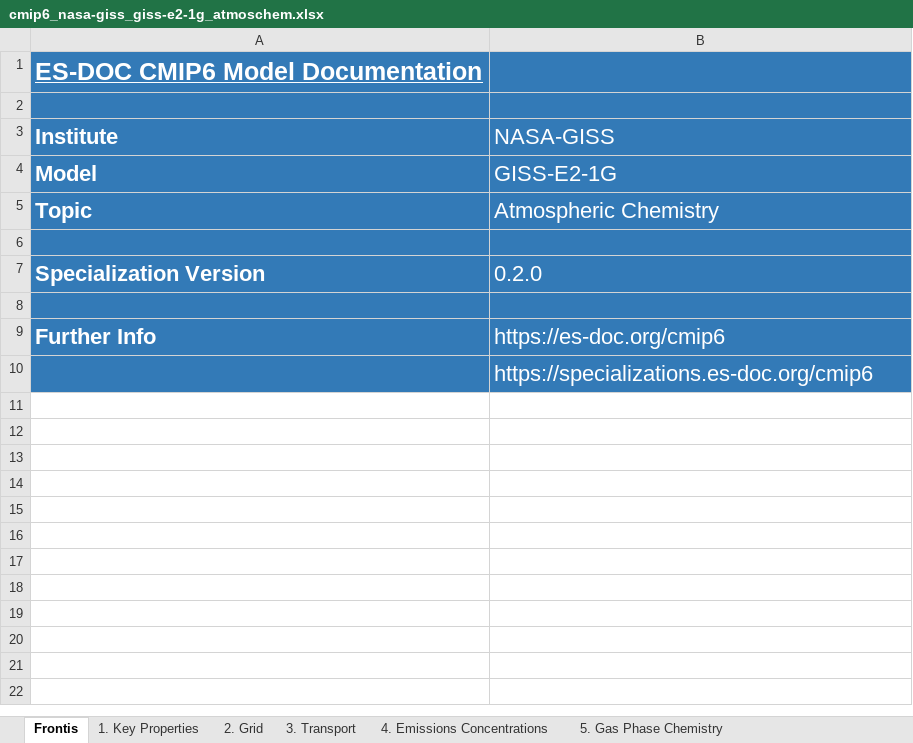
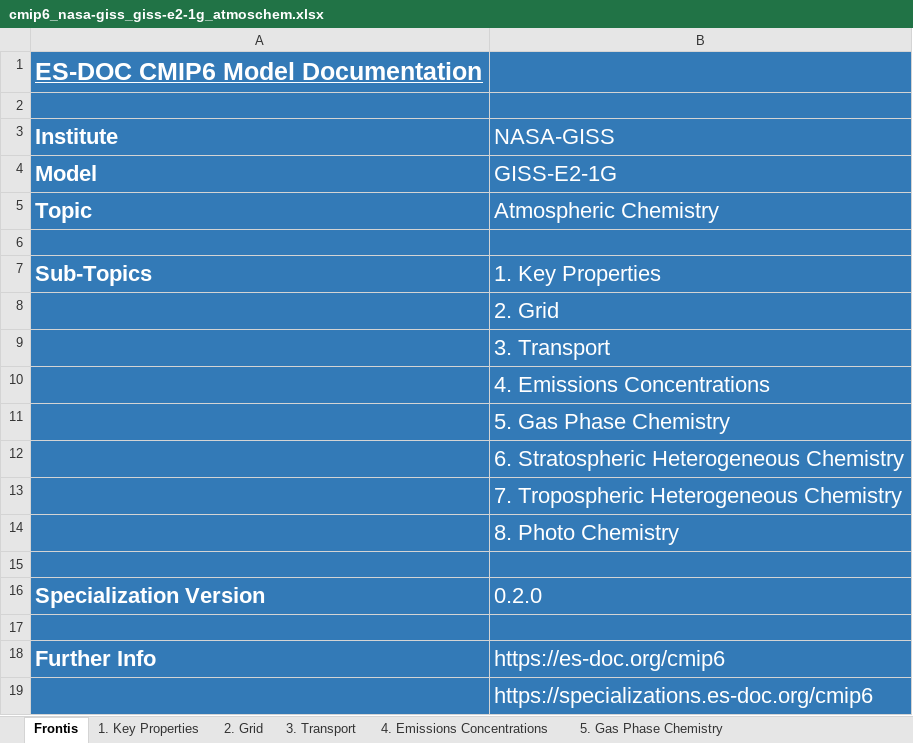
Before and after one commit to ES-DOC-INSTITUTIONAL/nasa-giss, an Excel workbook: cmip6/models/giss-e2-1g/cmip6_nasa-giss_giss-e2-1g_atmoschem.xlsx, sheet Frontis, drawn as a sheet; values as stored, in another font and other column widths than the file's, no borders; the diff names each change by its address in the sheet, - before the commit and + after, or states it on an @@ line.

```diff
--- a/cmip6/models/giss-e2-1g/cmip6_nasa-giss_giss-e2-1g_atmoschem.xlsx (sheet Frontis)
+++ b/cmip6/models/giss-e2-1g/cmip6_nasa-giss_giss-e2-1g_atmoschem.xlsx (sheet Frontis)
+row 7: Sub-Topics | 1. Key Properties
+row 8:  | 2. Grid
+row 9:  | 3. Transport
+row 10:  | 4. Emissions Concentrations
+row 11:  | 5. Gas Phase Chemistry
+row 12:  | 6. Stratospheric Heterogeneous Chemistry
+row 13:  | 7. Tropospheric Heterogeneous Chemistry
+row 14:  | 8. Photo Chemistry
+row 15: (empty)
```
Also changed, not shown: cmip6/models/giss-e2-1g/cmip6_nasa-giss_giss-e2-1g_atmos.xlsx, cmip6/models/giss-e2-1g/cmip6_nasa-giss_giss-e2-1g_land.xlsx, 25 other files.
